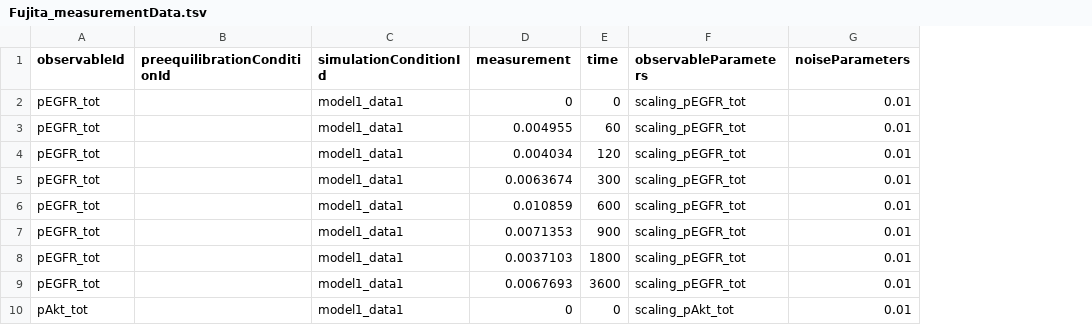
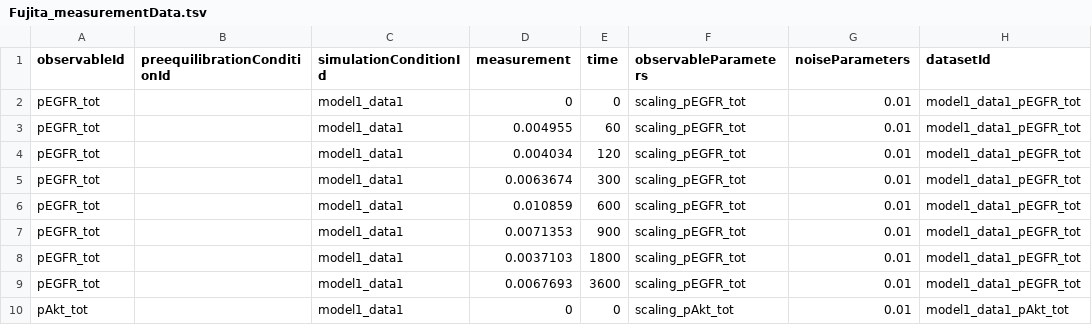
Before and after one commit to PEtab-dev/PEtab, a TSV file: doc/example/example_Fujita/Fujita_measurementData.tsv, drawn as a sheet; only a part is shown; the diff names each change by its address in the sheet, - before the commit and + after, or states it on an @@ line.

Commit message:
Visu check existing columns (#282)
* visualization: allow for optional columns

* add test for minimal visu spec file

* non-mandatory columns in measurement file are handled in visu routine

* new test cases for minimal measurement file, only mandatory columns

* add error: xvalues in visu file is mandatory


Closes #165, closes #333, closes #329, closes #326, closes #320

```diff
--- a/doc/example/example_Fujita/Fujita_measurementData.tsv
+++ b/doc/example/example_Fujita/Fujita_measurementData.tsv
+column H (datasetId), rows 2-10: model1_data1_pEGFR_tot | model1_data1_pEGFR_tot | model1_data1_pEGFR_tot | model1_data1_pEGFR_tot | model1_data1_pEGFR_tot | model1_data1_pEGFR_tot | model1_data1_pEGFR_tot | model1_data1_pEGFR_tot | model1_data1_pAkt_tot
```
Also changed, not shown: 5 other files.
